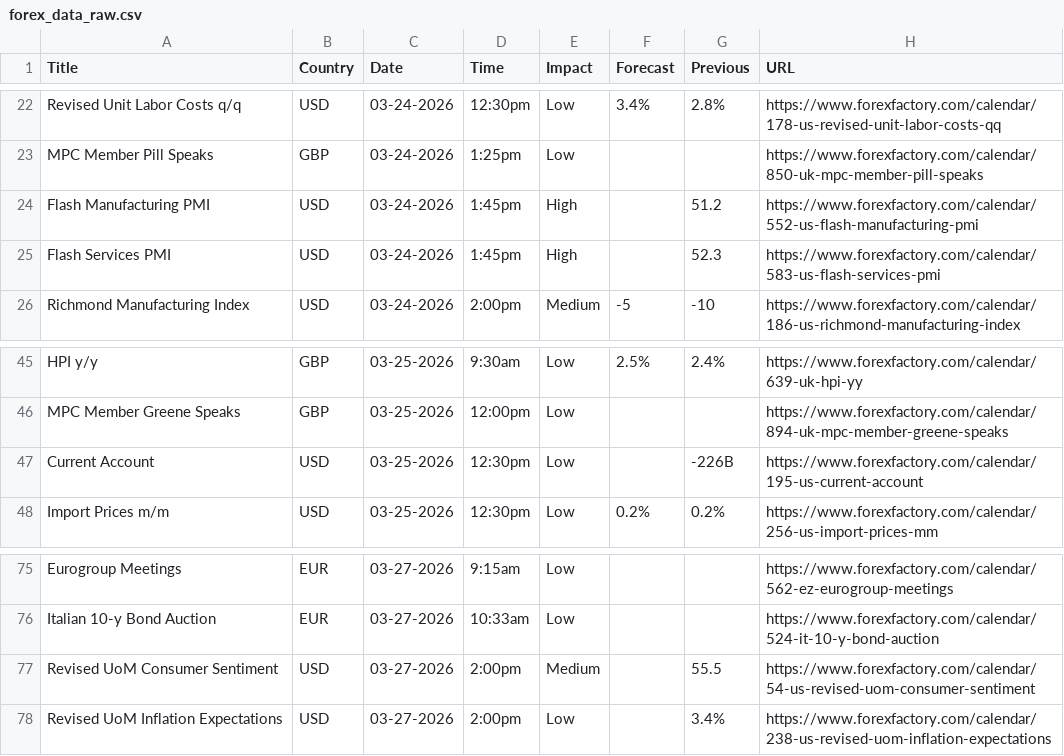
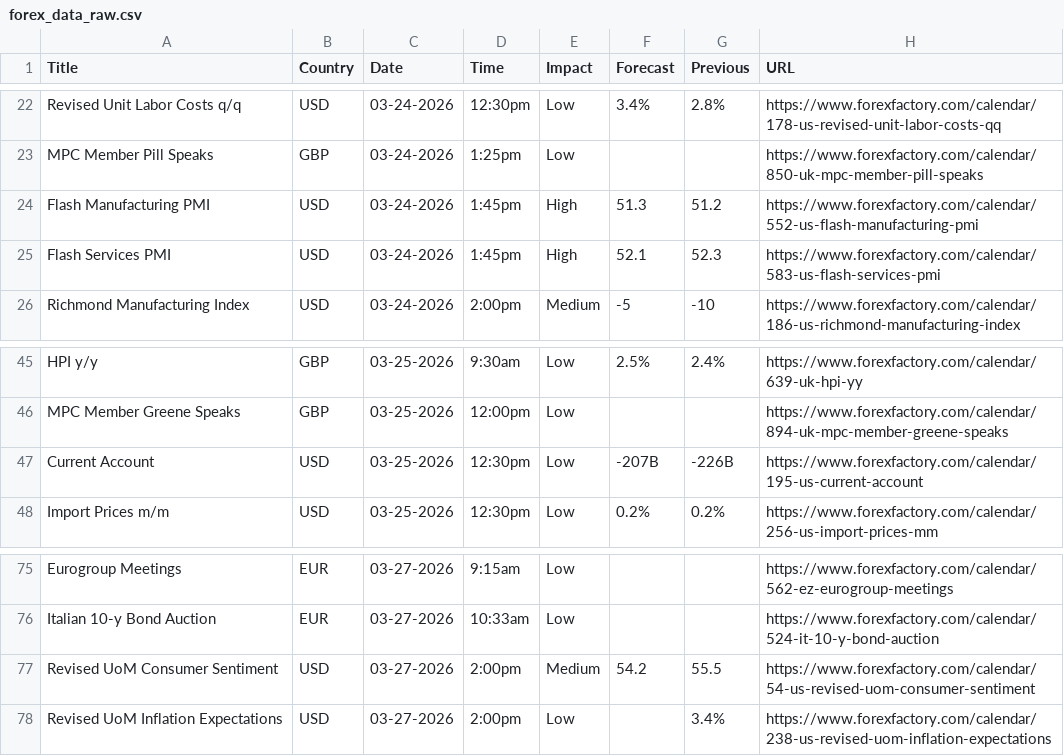
Before and after one commit to CryptoGamerDev/forex-calendar-data, a CSV file: forex_data_raw.csv, drawn as a sheet; only a part is shown, gaps mark what is left out.

```diff
--- a/forex_data_raw.csv
+++ b/forex_data_raw.csv
@@ -23,4 +23,4 @@ Revised Unit Labor Costs q/q,USD,03-24-2026,12:30pm,Low,3.4%,2.8%,https://www.fo
 MPC Member Pill Speaks,GBP,03-24-2026,1:25pm,Low,,,https://www.forexfactory.com/calendar/850-uk-mpc-member-pill-speaks
-Flash Manufacturing PMI,USD,03-24-2026,1:45pm,High,,51.2,https://www.forexfactory.com/calendar/552-us-flash-manufacturing-pmi
-Flash Services PMI,USD,03-24-2026,1:45pm,High,,52.3,https://www.forexfactory.com/calendar/583-us-flash-services-pmi
+Flash Manufacturing PMI,USD,03-24-2026,1:45pm,High,51.3,51.2,https://www.forexfactory.com/calendar/552-us-flash-manufacturing-pmi
+Flash Services PMI,USD,03-24-2026,1:45pm,High,52.1,52.3,https://www.forexfactory.com/calendar/583-us-flash-services-pmi
 Richmond Manufacturing Index,USD,03-24-2026,2:00pm,Medium,-5,-10,https://www.forexfactory.com/calendar/186-us-richmond-manufacturing-index
@@ -46,3 +46,3 @@ HPI y/y,GBP,03-25-2026,9:30am,Low,2.5%,2.4%,https://www.forexfactory.com/calenda
 MPC Member Greene Speaks,GBP,03-25-2026,12:00pm,Low,,,https://www.forexfactory.com/calendar/894-uk-mpc-member-greene-speaks
-Current Account,USD,03-25-2026,12:30pm,Low,,-226B,https://www.forexfactory.com/calendar/195-us-current-account
+Current Account,USD,03-25-2026,12:30pm,Low,-207B,-226B,https://www.forexfactory.com/calendar/195-us-current-account
 Import Prices m/m,USD,03-25-2026,12:30pm,Low,0.2%,0.2%,https://www.forexfactory.com/calendar/256-us-import-prices-mm
@@ -76,3 +76,3 @@ Eurogroup Meetings,EUR,03-27-2026,9:15am,Low,,,https://www.forexfactory.com/cale
 Italian 10-y Bond Auction,EUR,03-27-2026,10:33am,Low,,,https://www.forexfactory.com/calendar/524-it-10-y-bond-auction
-Revised UoM Consumer Sentiment,USD,03-27-2026,2:00pm,Medium,,55.5,https://www.forexfactory.com/calendar/54-us-revised-uom-consumer-sentiment
+Revised UoM Consumer Sentiment,USD,03-27-2026,2:00pm,Medium,54.2,55.5,https://www.forexfactory.com/calendar/54-us-revised-uom-consumer-sentiment
 Revised UoM Inflation Expectations,USD,03-27-2026,2:00pm,Low,,3.4%,https://www.forexfactory.com/calendar/238-us-revised-uom-inflation-expectations
```
Also changed, not shown: forex_data_simple.csv.
